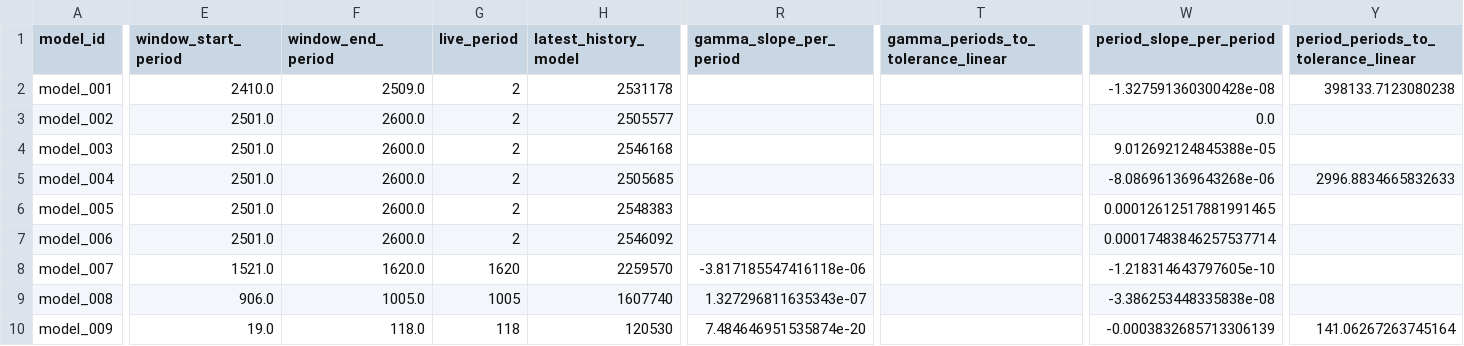
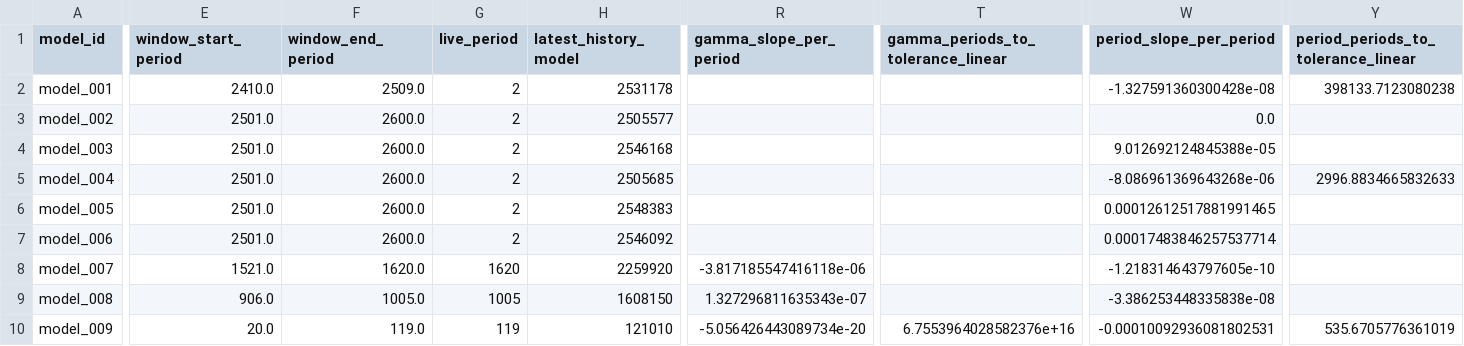
Before and after one commit to earlbellinger/earlbellinger.github.io, a CSV file: apps/kappa/metadata/convergence_forecast_last100.csv, drawn as a sheet; only a part is shown, gaps mark what is left out; the diff covers the shown part only; the diff names each change by its address in the sheet, - before the commit and + after, or states it on an @@ line.

Commit message:
Deploy Kappa model 009 live convergence

```diff
--- a/apps/kappa/metadata/convergence_forecast_last100.csv
+++ b/apps/kappa/metadata/convergence_forecast_last100.csv
-H8 (latest_history_model): 2259570
+H8 (latest_history_model): 2259920
-H9 (latest_history_model): 1607740
+H9 (latest_history_model): 1608150
-E10 (window_start_period): 19.0
+E10 (window_start_period): 20.0
-F10 (window_end_period): 118.0
+F10 (window_end_period): 119.0
-G10 (live_period): 118
+G10 (live_period): 119
-H10 (latest_history_model): 120530
+H10 (latest_history_model): 121010
-R10 (gamma_slope_per_period): 7.484646951535874e-20
+R10 (gamma_slope_per_period): -5.056426443089734e-20
-T10: (empty)
+T10: 6.7553964028582376e+16
-W10 (period_slope_per_period): -0.0003832685713306139
+W10 (period_slope_per_period): -0.00010092936081802531
-Y10: 141.06267263745164
+Y10: 535.6705776361019
```
Also changed, not shown: 3 edited cells elsewhere in this file, apps/kappa/metadata/convergence_gate_audit.csv, apps/kappa/metadata/convergence_summary_last100.csv, 12 other files.
